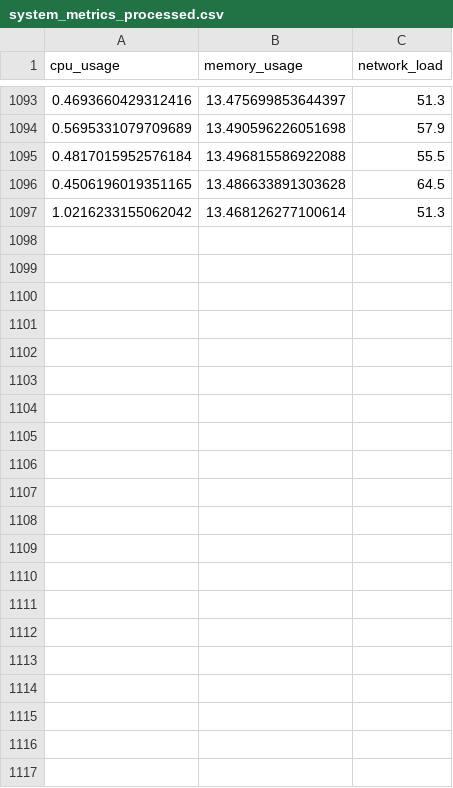
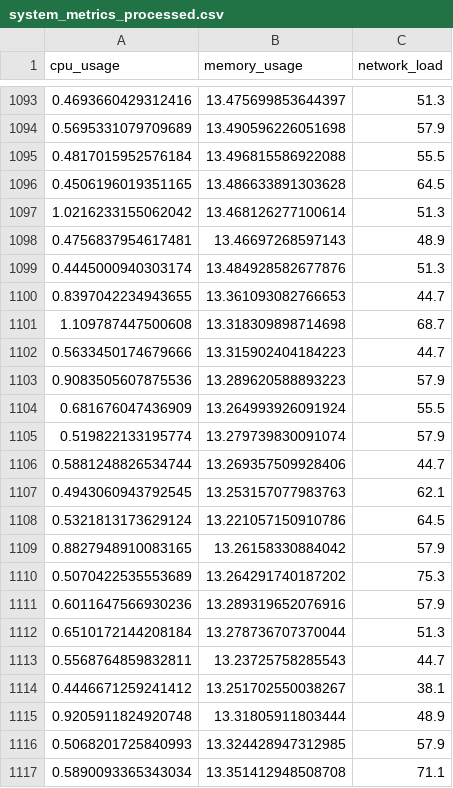
Before and after one commit to Shehpar/ai-system-engineering, a CSV file: data/processed/system_metrics_processed.csv, drawn as a sheet; only a part is shown, gaps mark what is left out.

Commit message:
Update system metrics data and model files for anomaly detection

```diff
--- a/data/processed/system_metrics_processed.csv
+++ b/data/processed/system_metrics_processed.csv
@@ -1097 +1097,21 @@ cpu_usage,memory_usage,network_load
 1.0216233155062042,13.468126277100614,51.3
+0.4756837954617481,13.46697268597143,48.9
+0.4445000940303174,13.484928582677876,51.3
+0.8397042234943655,13.361093082766653,44.7
+1.109787447500608,13.318309898714698,68.7
+0.5633450174679666,13.315902404184223,44.7
+0.9083505607875536,13.289620588893223,57.9
+0.681676047436909,13.264993926091924,55.5
+0.519822133195774,13.279739830091074,57.9
+0.5881248826534744,13.269357509928406,44.7
+0.4943060943792545,13.253157077983763,62.1
+0.5321813173629124,13.221057150910786,64.5
+0.8827948910083165,13.26158330884042,57.9
+0.5070422535553689,13.264291740187202,75.3
+0.6011647566930236,13.289319652076916,57.9
+0.6510172144208184,13.278736707370044,51.3
+0.5568764859832811,13.23725758285543,44.7
+0.4446671259241412,13.251702550038267,38.1
+0.9205911824920748,13.31805911803444,48.9
+0.5068201725840993,13.324428947312985,57.9
+0.5890093365343034,13.351412948508708,71.1
```
Also changed, not shown: 2 other files.
